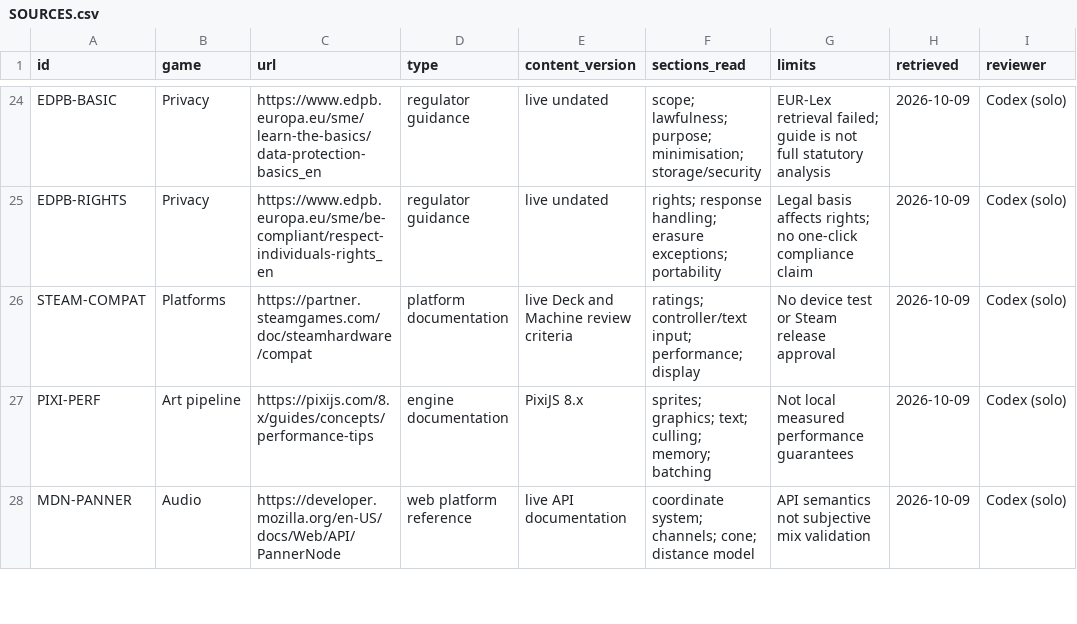
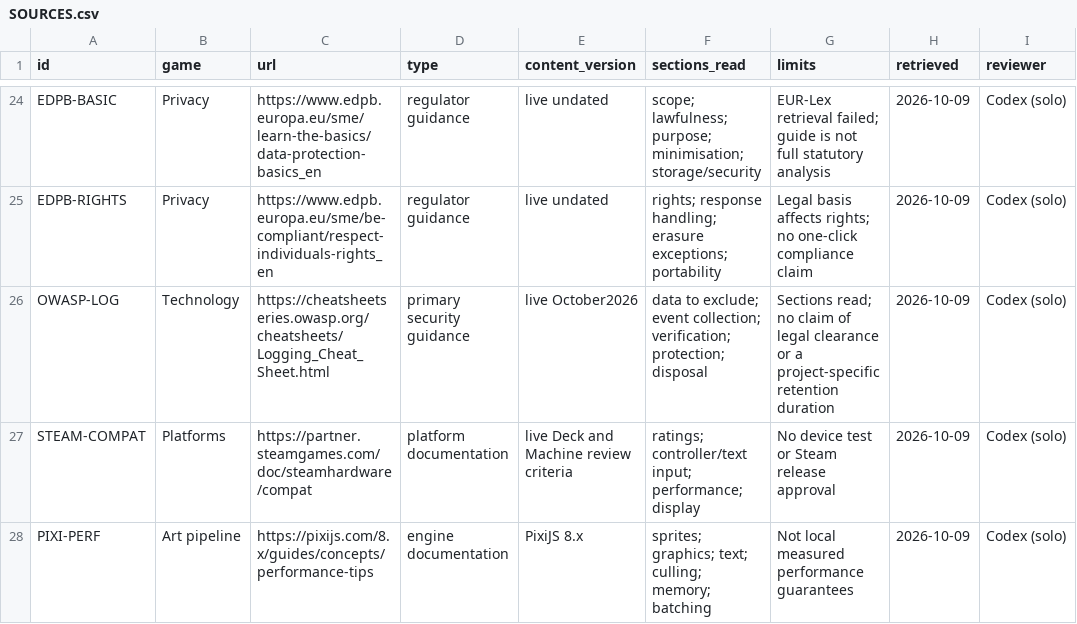
Before and after one commit to jenteverpaelen/dungeongame, a CSV file: docs/research/v2/SOURCES.csv, drawn as a sheet; only a part is shown, gaps mark what is left out; the shorter side is filled out with more unchanged rows; the diff names each change by its address in the sheet, - before the commit and + after, or states it on an @@ line.

```diff
--- a/docs/research/v2/SOURCES.csv
+++ b/docs/research/v2/SOURCES.csv
+row 26: OWASP-LOG | Technology | https://cheatsheetseries.owasp.org/cheatsheets/Logging_Cheat_Sheet.html | primary security guidance | live October2026 | data to exclude; event collection; verification; protection; disposal | Sections read; no claim of legal clearance or a project-specific retention duration | 2026-10-09 | Codex (solo)
```
Also changed, not shown: docs/research/v2/CLAIMS.csv, 8 other files.
